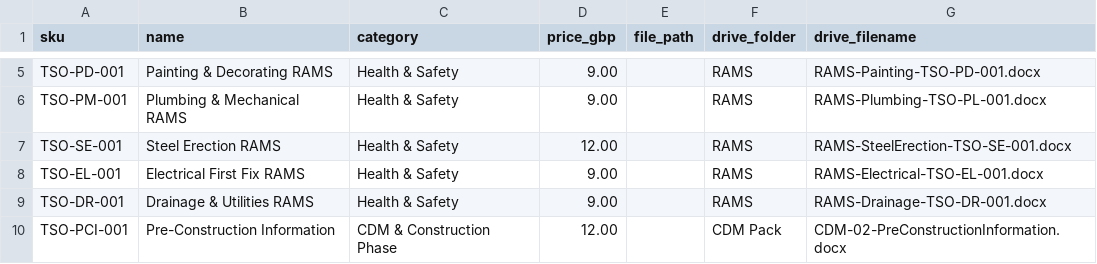
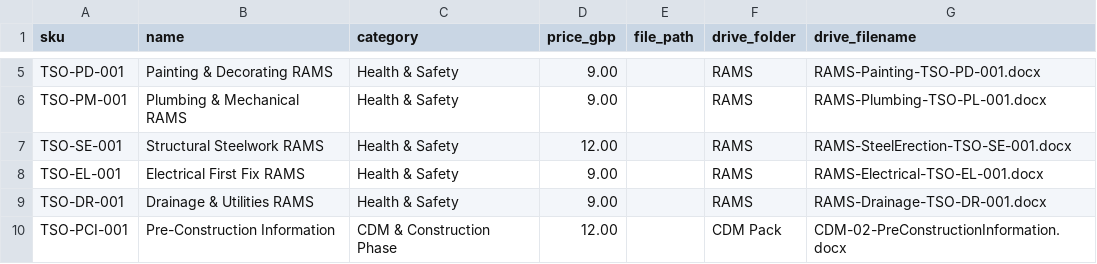
Before and after one commit to aledmog-afk/thesiteoffice, a CSV file: tools/gumroad-bulk-upload/products.csv, drawn as a sheet; only a part is shown, gaps mark what is left out.

```diff
--- a/tools/gumroad-bulk-upload/products.csv
+++ b/tools/gumroad-bulk-upload/products.csv
@@ -6,3 +6,3 @@ TSO-PD-001,Painting & Decorating RAMS,Health & Safety,9.00,,RAMS,RAMS-Painting-T
 TSO-PM-001,Plumbing & Mechanical RAMS,Health & Safety,9.00,,RAMS,RAMS-Plumbing-TSO-PL-001.docx
-TSO-SE-001,Steel Erection RAMS,Health & Safety,12.00,,RAMS,RAMS-SteelErection-TSO-SE-001.docx
+TSO-SE-001,Structural Steelwork RAMS,Health & Safety,12.00,,RAMS,RAMS-SteelErection-TSO-SE-001.docx
 TSO-EL-001,Electrical First Fix RAMS,Health & Safety,9.00,,RAMS,RAMS-Electrical-TSO-EL-001.docx
```
Also changed, not shown: 1 other file.
